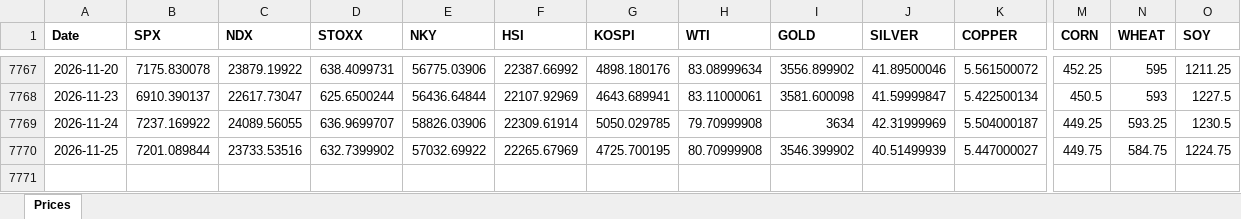
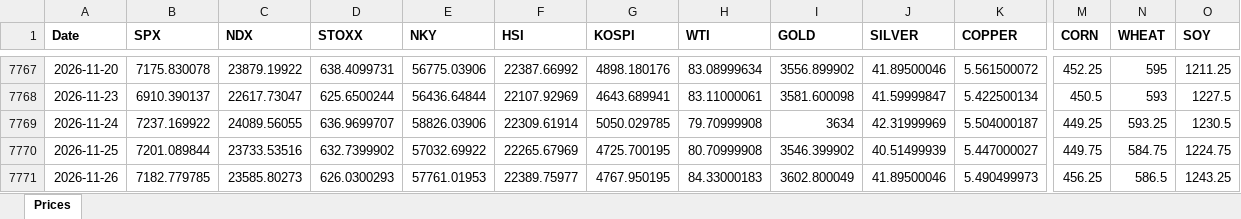
Before and after one commit to RayenC616/market-dashboard, an Excel workbook: data/market_history.xlsx, sheet Prices, drawn as a sheet; only a part is shown, gaps mark what is left out; values as stored, in another font and other column widths than the file's, no borders; rows hold the shown columns only; the diff names each change by its address in the sheet, - before the commit and + after, or states it on an @@ line.

```diff
--- a/data/market_history.xlsx (sheet Prices)
+++ b/data/market_history.xlsx (sheet Prices)
+row 7771: 2026-11-26 | 7182.779785 | 23585.80273 | 626.0300293 | 57761.01953 | 22389.75977 | 4767.950195 | 84.33000183 | 3602.800049 | 41.89500046 | 5.490499973 | 456.25 | 586.5 | 1243.25
```
